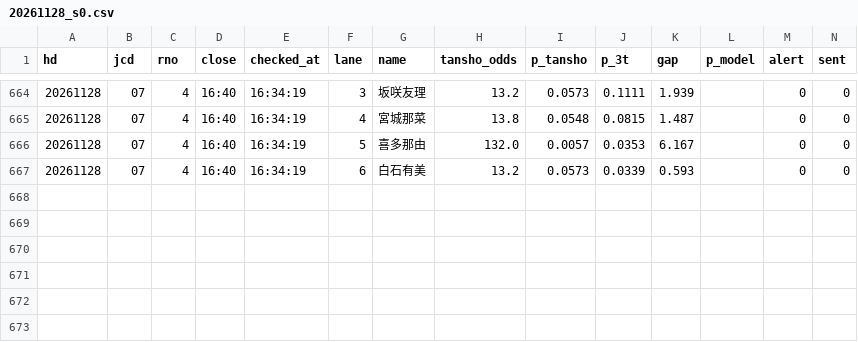
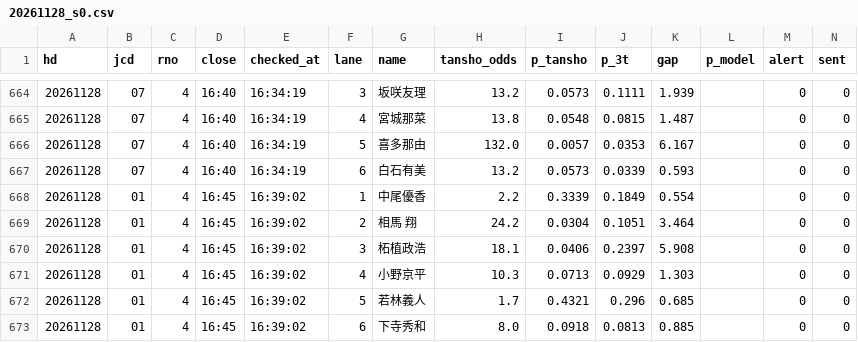
Before and after one commit to tatumibanno-arch/verbose-engine, a CSV file: data/live/log/20261128_s0.csv, drawn as a sheet; only a part is shown, gaps mark what is left out; the diff names each change by its address in the sheet, - before the commit and + after, or states it on an @@ line.

```diff
--- a/data/live/log/20261128_s0.csv
+++ b/data/live/log/20261128_s0.csv
+row 668: 20261128 | 01 | 4 | 16:45 | 16:39:02 | 1 | 中尾優香 | 2.2 | 0.3339 | 0.1849 | 0.554 |  | 0 | 0
+row 669: 20261128 | 01 | 4 | 16:45 | 16:39:02 | 2 | 相馬 翔 | 24.2 | 0.0304 | 0.1051 | 3.464 |  | 0 | 0
+row 670: 20261128 | 01 | 4 | 16:45 | 16:39:02 | 3 | 柘植政浩 | 18.1 | 0.0406 | 0.2397 | 5.908 |  | 0 | 0
+row 671: 20261128 | 01 | 4 | 16:45 | 16:39:02 | 4 | 小野京平 | 10.3 | 0.0713 | 0.0929 | 1.303 |  | 0 | 0
+row 672: 20261128 | 01 | 4 | 16:45 | 16:39:02 | 5 | 若林義人 | 1.7 | 0.4321 | 0.296 | 0.685 |  | 0 | 0
+row 673: 20261128 | 01 | 4 | 16:45 | 16:39:02 | 6 | 下寺秀和 | 8.0 | 0.0918 | 0.0813 | 0.885 |  | 0 | 0
```
Also changed, not shown: data/live/log/20261128_s0_oriten.csv, 1 other file.
